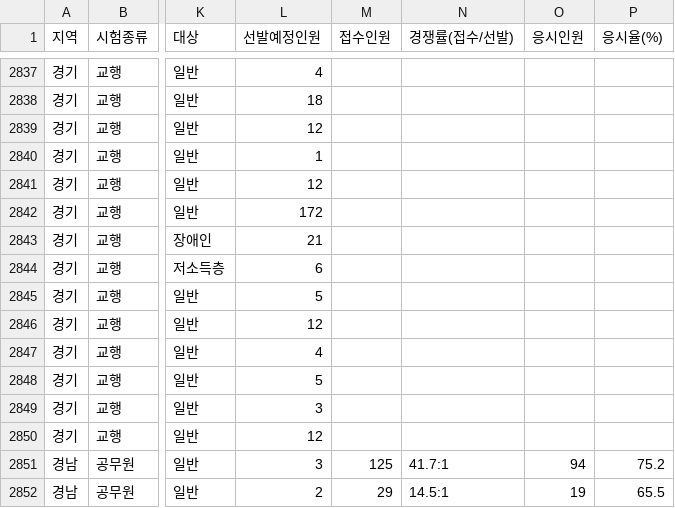
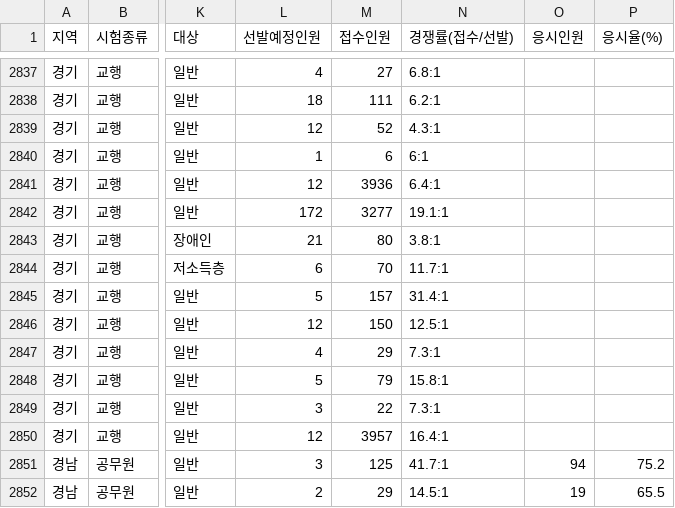
Before and after one commit to minbum01/idontwanna, a CSV file: _통합산출/검증_data.csv, drawn as a sheet; only a part is shown, gaps mark what is left out; the diff covers the shown part only; the diff names each change by its address in the sheet, - before the commit and + after, or states it on an @@ line.

```diff
--- a/_통합산출/검증_data.csv
+++ b/_통합산출/검증_data.csv
-M2837 (접수인원): (empty)
+M2837 (접수인원): 27
-N2837 (경쟁률(접수/선발)): (empty)
+N2837 (경쟁률(접수/선발)): 6.8:1
-M2838 (접수인원): (empty)
+M2838 (접수인원): 111
-N2838 (경쟁률(접수/선발)): (empty)
+N2838 (경쟁률(접수/선발)): 6.2:1
-M2839 (접수인원): (empty)
+M2839 (접수인원): 52
-N2839 (경쟁률(접수/선발)): (empty)
+N2839 (경쟁률(접수/선발)): 4.3:1
-M2840 (접수인원): (empty)
+M2840 (접수인원): 6
-N2840 (경쟁률(접수/선발)): (empty)
+N2840 (경쟁률(접수/선발)): 6:1
-M2841 (접수인원): (empty)
+M2841 (접수인원): 3936
-N2841 (경쟁률(접수/선발)): (empty)
+N2841 (경쟁률(접수/선발)): 6.4:1
-M2842 (접수인원): (empty)
+M2842 (접수인원): 3277
-N2842 (경쟁률(접수/선발)): (empty)
+N2842 (경쟁률(접수/선발)): 19.1:1
-M2843 (접수인원): (empty)
+M2843 (접수인원): 80
-N2843 (경쟁률(접수/선발)): (empty)
+N2843 (경쟁률(접수/선발)): 3.8:1
-M2844 (접수인원): (empty)
+M2844 (접수인원): 70
-N2844 (경쟁률(접수/선발)): (empty)
+N2844 (경쟁률(접수/선발)): 11.7:1
-M2845 (접수인원): (empty)
+M2845 (접수인원): 157
-N2845 (경쟁률(접수/선발)): (empty)
+N2845 (경쟁률(접수/선발)): 31.4:1
-M2846 (접수인원): (empty)
+M2846 (접수인원): 150
-N2846 (경쟁률(접수/선발)): (empty)
+N2846 (경쟁률(접수/선발)): 12.5:1
-M2847 (접수인원): (empty)
+M2847 (접수인원): 29
-N2847 (경쟁률(접수/선발)): (empty)
+N2847 (경쟁률(접수/선발)): 7.3:1
-M2848 (접수인원): (empty)
+M2848 (접수인원): 79
-N2848 (경쟁률(접수/선발)): (empty)
+N2848 (경쟁률(접수/선발)): 15.8:1
-M2849 (접수인원): (empty)
+M2849 (접수인원): 22
-N2849 (경쟁률(접수/선발)): (empty)
+N2849 (경쟁률(접수/선발)): 7.3:1
-M2850 (접수인원): (empty)
+M2850 (접수인원): 3957
-N2850 (경쟁률(접수/선발)): (empty)
+N2850 (경쟁률(접수/선발)): 16.4:1
```
Also changed, not shown: 32 edited cells elsewhere in this file, 2 other files.
